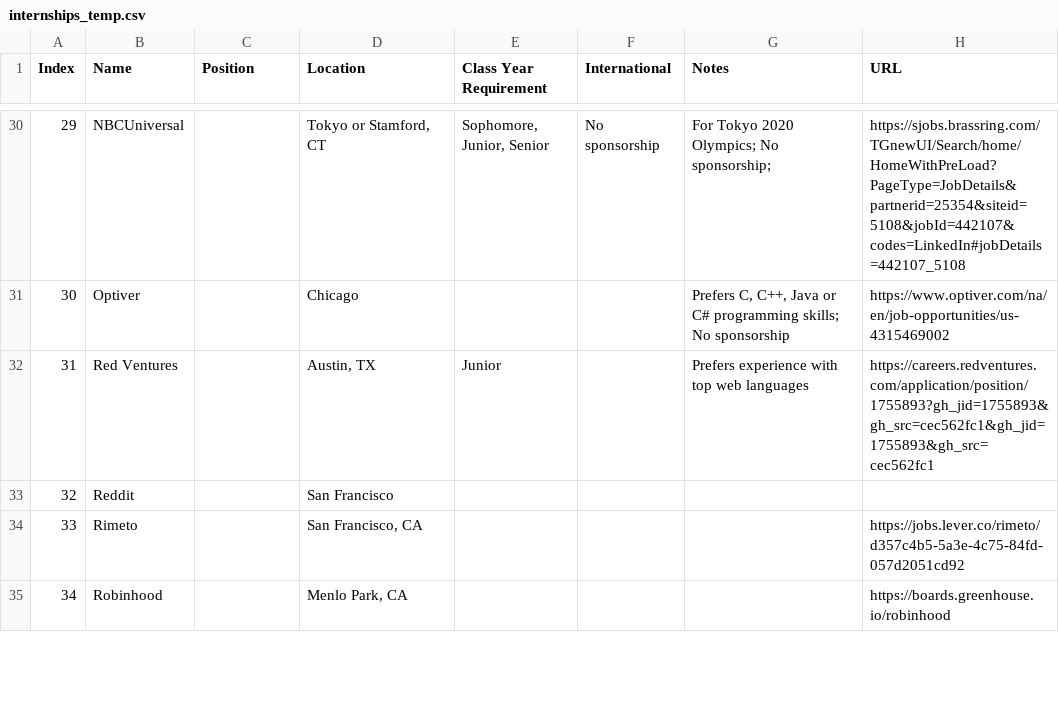
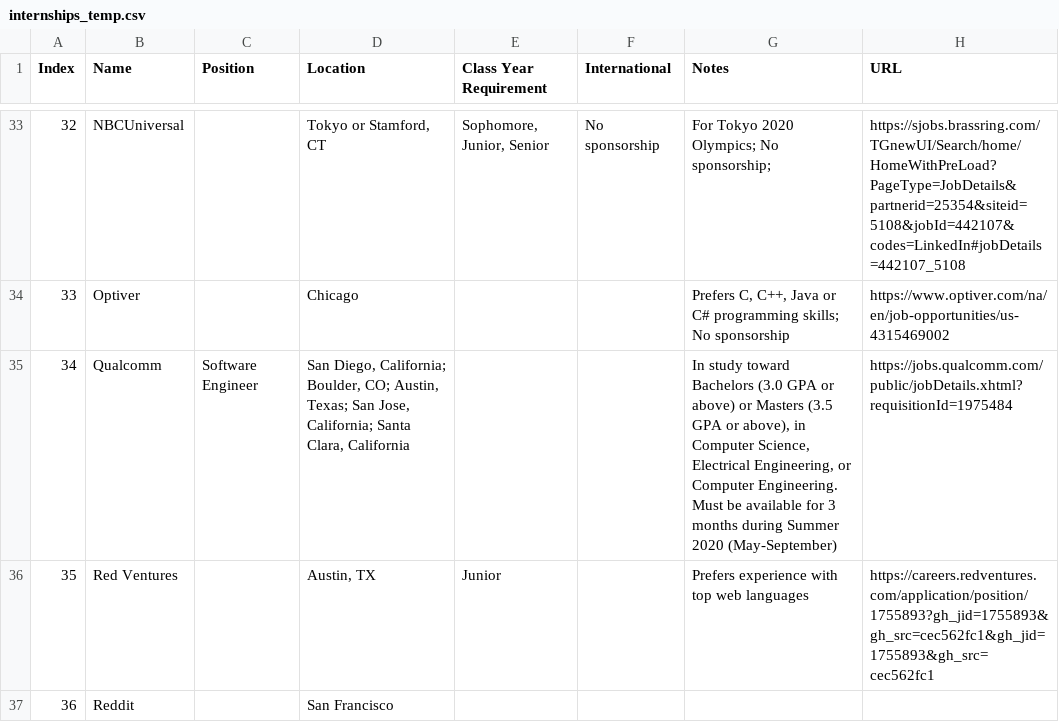
Before and after one commit to Zackhardtoname/internships, a CSV file: internships_temp.csv, drawn as a sheet; only a part is shown, gaps mark what is left out; the shorter side is filled out with more unchanged rows; the diff covers the shown part only; the diff names each change by its address in the sheet, - before the commit and + after, or states it on an @@ line.

```diff
--- a/internships_temp.csv
+++ b/internships_temp.csv
@@ column A (Index) renumbered from row 7 down @@
+row 35: 34 | Qualcomm | Software Engineer | San Diego, California; Boulder, CO; Austin, Texas; San Jose, California; Santa Clara, California |  |  | In study toward Bachelors (3.0 GPA or above) or Masters (3.5 GPA or above), in Computer Science, Electrical Engineering, or Computer Engineering. Must be available for 3 months during Summer 2020 (May-September) | https://jobs.qualcomm.com/public/jobDetails.xhtml?requisitionId=1975484
```
Also changed, not shown: 6 added rows and 4 edited cells elsewhere in this file, internships.csv, 3 other files.
